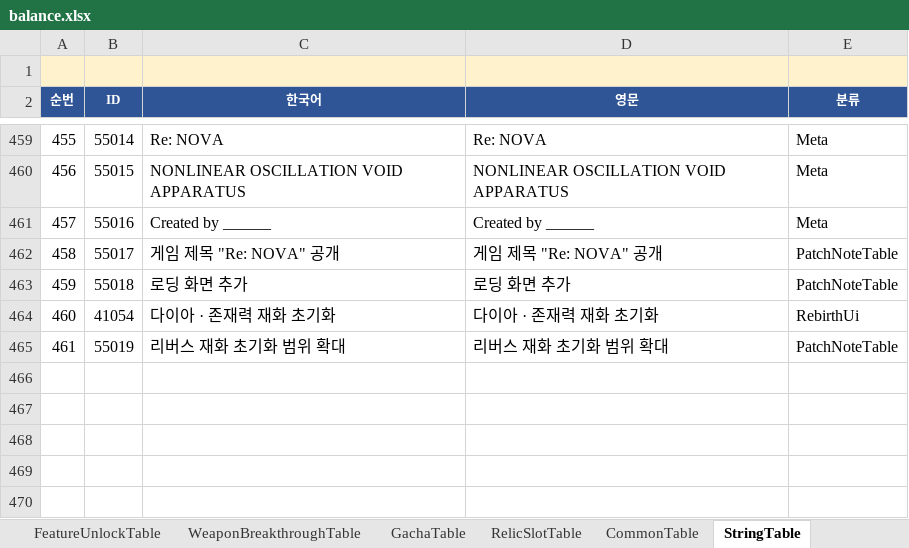
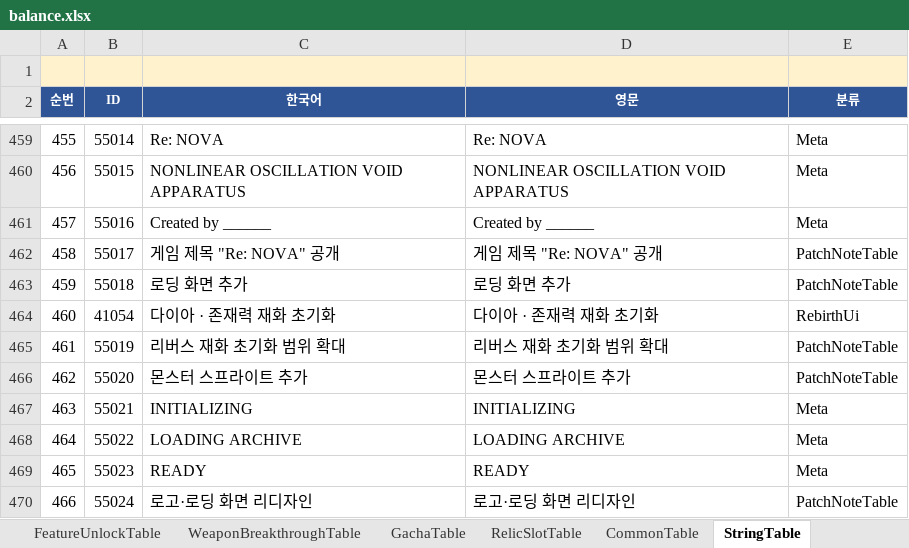
Before and after one commit to MasKids/idle_rpg, an Excel workbook: balance/balance.xlsx, sheet StringTable, drawn as a sheet; only a part is shown, gaps mark what is left out; values as stored, in another font and other column widths than the file's, no borders; the diff names each change by its address in the sheet, - before the commit and + after, or states it on an @@ line.

```diff
--- a/balance/balance.xlsx (sheet StringTable)
+++ b/balance/balance.xlsx (sheet StringTable)
+row 466: 462 | 55020 | 몬스터 스프라이트 추가 | 몬스터 스프라이트 추가 | PatchNoteTable
+row 467: 463 | 55021 | INITIALIZING | INITIALIZING | Meta
+row 468: 464 | 55022 | LOADING ARCHIVE | LOADING ARCHIVE | Meta
+row 469: 465 | 55023 | READY | READY | Meta
+row 470: 466 | 55024 | 로고·로딩 화면 리디자인 | 로고·로딩 화면 리디자인 | PatchNoteTable
```
Also changed, not shown: sheet PatchNoteTable, 24 other files.
